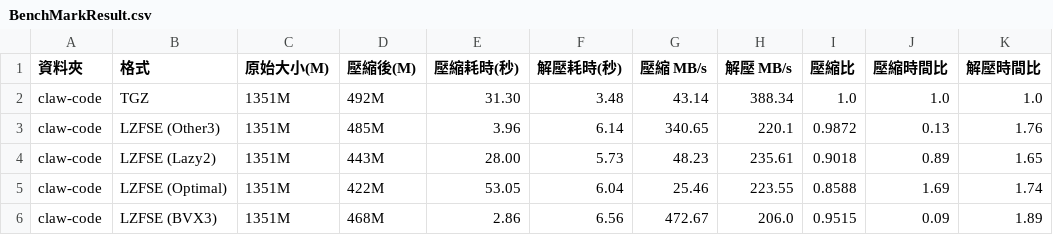
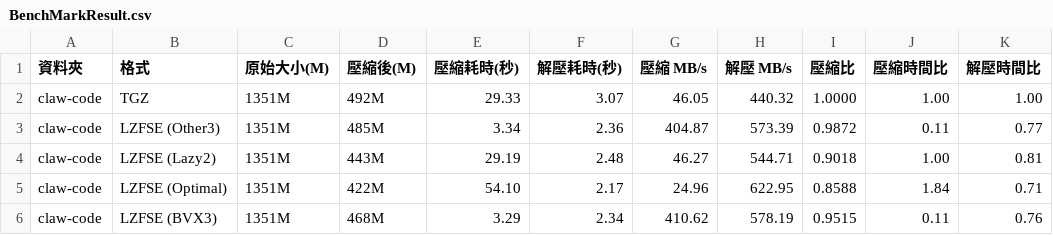
Before and after one commit to raliclo/lzfse2, a CSV file: BenchMarkResult.csv, drawn as a sheet; only a part is shown; the diff covers the shown part only.

Commit message:
R15 重跑收尾：CSV 由 rerun txt 重算對齊 OPTIMIZATION.md + benchmark.sh/zshrc.sh 磁碟防護
- BenchMarkResult.csv: 改由最新 rerun（磁碟 43GB，BENCH_DONE 16:21）的 lz4bench-*.txt 重算，
  取代磁碟壓力首輪的解壓數字，與 OPTIMIZATION.md R15 一致
  （claw optimal 24.96/622.95 MB/s、llama optimal 43.69/197.97 MB/s）
- benchmark.sh: 雙重 diskcheck（開頭 + llama 段前，<25GB abort）+ rm -rf llama.cpp.* 殘檔清理
- zshrc.sh: diskcheck 加入 return 0/1 供 benchmark.sh 的 '|| abort' 判斷
- 移除 run_bench.command / run_profile.command
- 同步 benchmark 產物

R15 wrap-up: regenerate CSV from rerun txt; harden disk checks

```diff
--- a/BenchMarkResult.csv
+++ b/BenchMarkResult.csv
@@ -1,6 +1,6 @@
 資料夾,格式,原始大小(M),壓縮後(M),壓縮耗時(秒),解壓耗時(秒),壓縮 MB/s,解壓 MB/s,壓縮比,壓縮時間比,解壓時間比
-claw-code,TGZ,1351M,492M,31.30,3.48,43.14,388.34,1.0,1.0,1.0
-claw-code,LZFSE (Other3),1351M,485M,3.96,6.14,340.65,220.1,0.9872,0.13,1.76
-claw-code,LZFSE (Lazy2),1351M,443M,28.00,5.73,48.23,235.61,0.9018,0.89,1.65
-claw-code,LZFSE (Optimal),1351M,422M,53.05,6.04,25.46,223.55,0.8588,1.69,1.74
-claw-code,LZFSE (BVX3),1351M,468M,2.86,6.56,472.67,206.0,0.9515,0.09,1.89
+claw-code,TGZ,1351M,492M,29.33,3.07,46.05,440.32,1.0000,1.00,1.00
+claw-code,LZFSE (Other3),1351M,485M,3.34,2.36,404.87,573.39,0.9872,0.11,0.77
+claw-code,LZFSE (Lazy2),1351M,443M,29.19,2.48,46.27,544.71,0.9018,1.00,0.81
+claw-code,LZFSE (Optimal),1351M,422M,54.10,2.17,24.96,622.95,0.8588,1.84,0.71
+claw-code,LZFSE (BVX3),1351M,468M,3.29,2.34,410.62,578.19,0.9515,0.11,0.76
```
Also changed, not shown: 66 edited cells elsewhere in this file, 10 other files.
